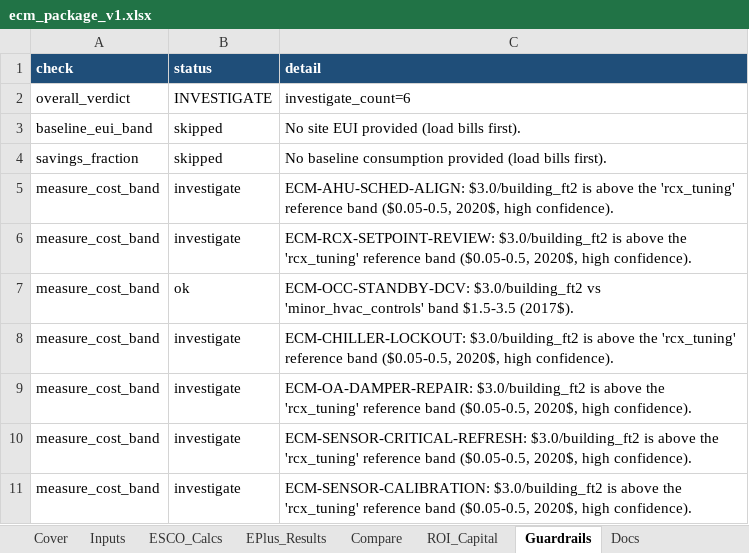
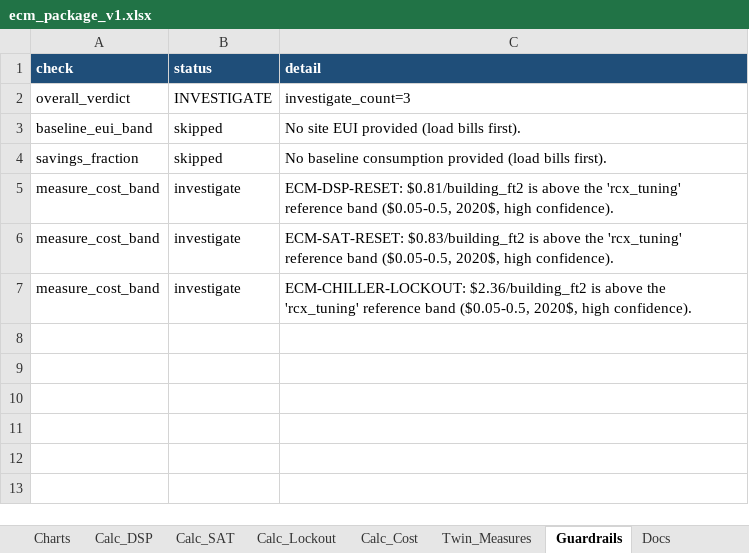
Before and after one commit to bbartling/py-bacnet-stacks-playground, an Excel workbook: vibe_code_apps_20/wattlab/notebooks/templates/ecm_package_v1.xlsx, sheet Guardrails, drawn as a sheet; values as stored, in another font and other column widths than the file's, no borders; removed rows and columns are numbered as before the commit, all else as after; the diff names each change by its address in the sheet, - before the commit and + after, or states it on an @@ line.

```diff
--- a/vibe_code_apps_20/wattlab/notebooks/templates/ecm_package_v1.xlsx (sheet Guardrails)
+++ b/vibe_code_apps_20/wattlab/notebooks/templates/ecm_package_v1.xlsx (sheet Guardrails)
-sheet tab: ESCO_Calcs
+sheet tab: Charts
-sheet tab: EPlus_Results
+sheet tab: Calc_DSP
-sheet tab: Compare
+sheet tab: Calc_SAT
-sheet tab: ROI_Capital
+sheet tab: Calc_Lockout
+sheet tab: Calc_Cost
+sheet tab: Twin_Measures
-C2 (detail): investigate_count=6
+C2 (detail): investigate_count=3
-C5 (detail): ECM-AHU-SCHED-ALIGN: $3.0/building_ft2 is above…
+C5 (detail): ECM-DSP-RESET: $0.81/building_ft2 is above…
-C6 (detail): ECM-RCX-SETPOINT-REVIEW: $3.0/building_ft2 is above…
+C6 (detail): ECM-SAT-RESET: $0.83/building_ft2 is above…
-row 7: measure_cost_band | ok | ECM-OCC-STANDBY-DCV: $3.0/building_ft2 vs 'minor_hvac_controls' band $1.5-3.5 (2017$).
-C7 (detail): ECM-CHILLER-LOCKOUT: $3.0/building_ft2 is above…
+C7 (detail): ECM-CHILLER-LOCKOUT: $2.36/building_ft2 is above…
-row 9: measure_cost_band | investigate | ECM-OA-DAMPER-REPAIR: $3.0/building_ft2 is above the 'rcx_tuning' reference band ($0.05-0.5, 2020$, high confidence).
-row 10: measure_cost_band | investigate | ECM-SENSOR-CRITICAL-REFRESH: $3.0/building_ft2 is above the 'rcx_tuning' reference band ($0.05-0.5, 2020$, high confidence).
-row 11: measure_cost_band | investigate | ECM-SENSOR-CALIBRATION: $3.0/building_ft2 is above the 'rcx_tuning' reference band ($0.05-0.5, 2020$, high confidence).
```
Also changed, not shown: sheet Baseline, sheet Calc_SAT, sheet Calc_DSP, sheet Calc_Lockout, sheet Crosscheck, sheet Charts, 1 more sheet, other sheet tabs, charts or pictures, 28 other files.
